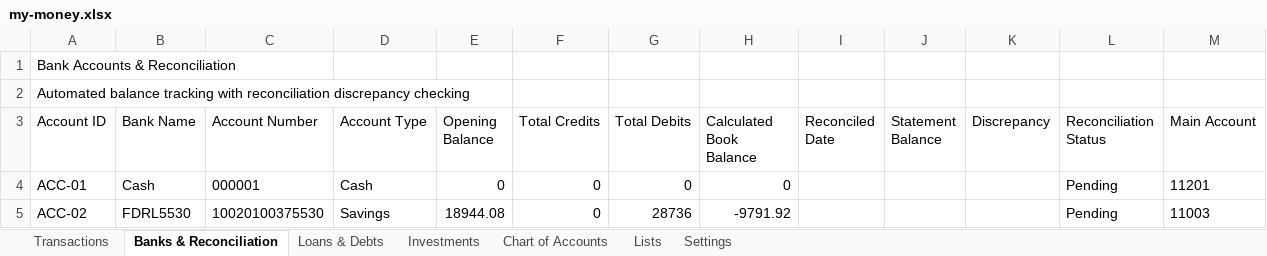
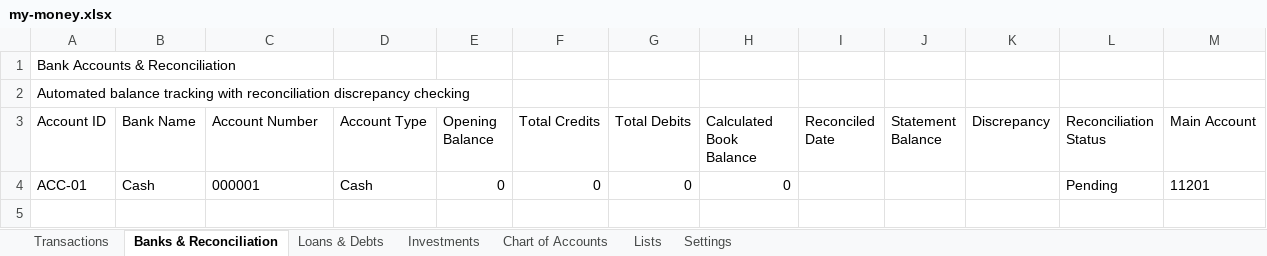
Before and after one commit to SanjoPoly/MyLedger, an Excel workbook: my-money.xlsx, sheet Banks & Reconciliation, drawn as a sheet; values as stored, in another font and other column widths than the file's, no borders; the diff names each change by its address in the sheet, - before the commit and + after, or states it on an @@ line.

Commit message:
Ledgr: update my-money.xlsx (2026-08-15T22:10:06.122Z)

```diff
--- a/my-money.xlsx (sheet Banks & Reconciliation)
+++ b/my-money.xlsx (sheet Banks & Reconciliation)
-row 5: ACC-02 | FDRL5530 | 10020100375530 | Savings | 18944.08 | 0 | 28736 | -9791.92 |  |  |  | Pending | 11003
```
Also changed, not shown: sheet Settings.
